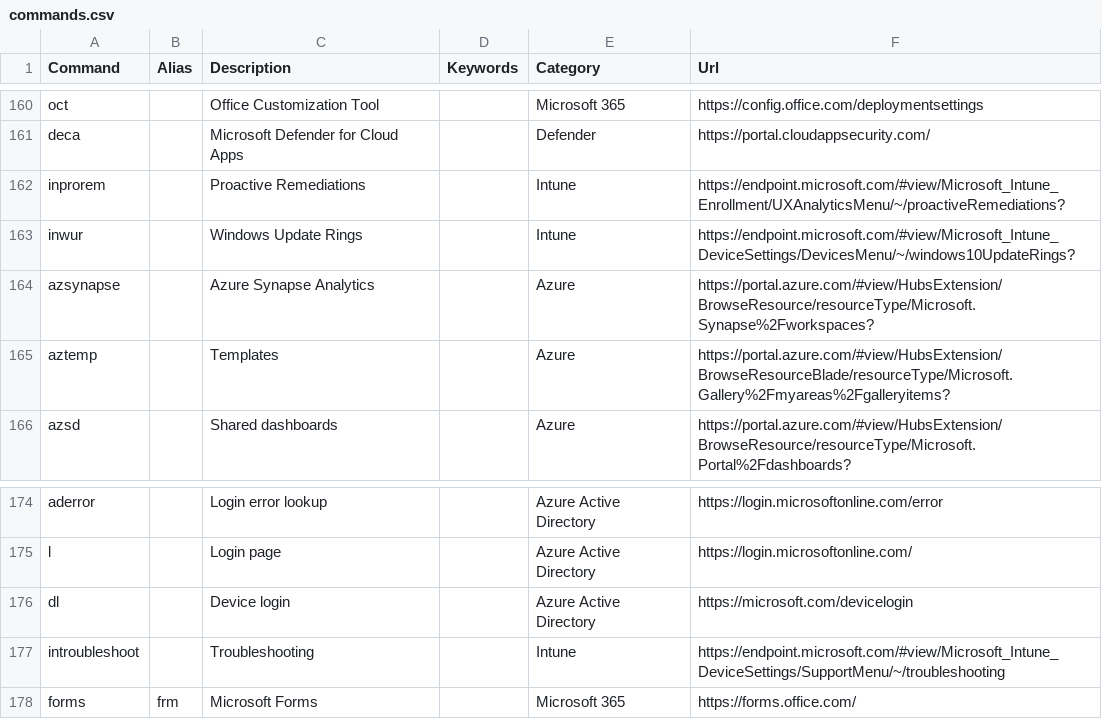
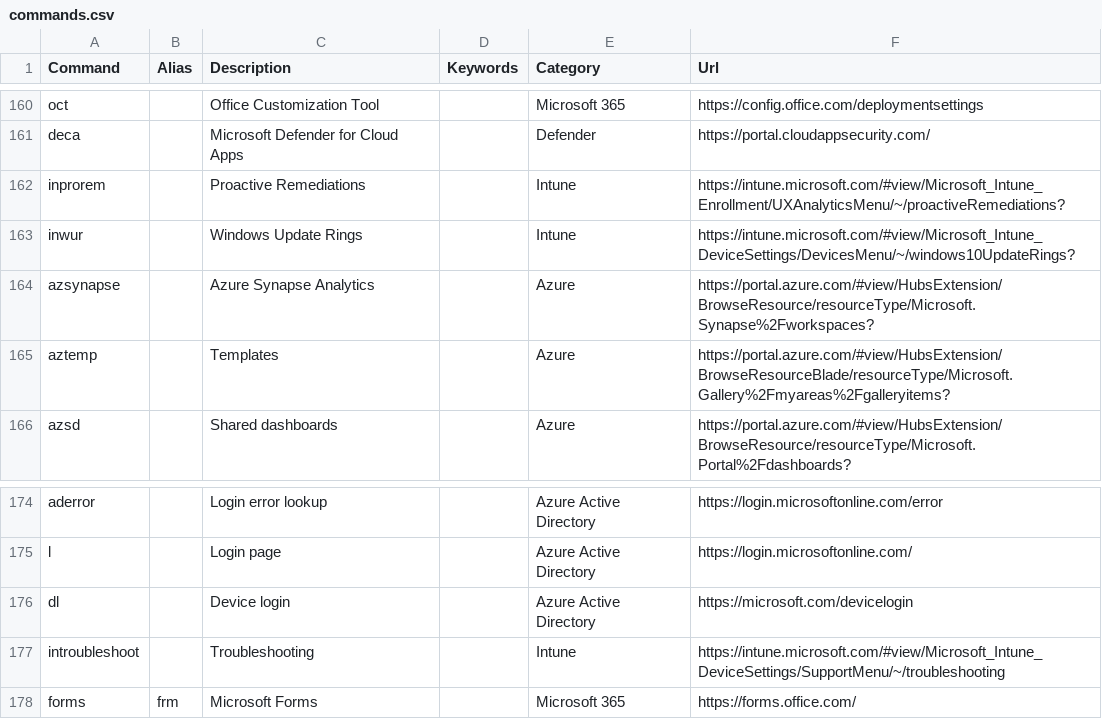
Before and after one commit to merill/cmd, a CSV file: website/config/commands.csv, drawn as a sheet; only a part is shown, gaps mark what is left out.

Commit message:
Updated endpoint. to intune.

```diff
--- a/website/config/commands.csv
+++ b/website/config/commands.csv
@@ -161,4 +161,4 @@ oct,,Office Customization Tool,,Microsoft 365,https://config.office.com/deployme
 deca,,Microsoft Defender for Cloud Apps,,Defender,https://portal.cloudappsecurity.com/
-inprorem,,Proactive Remediations,,Intune,https://endpoint.microsoft.com/#view/Microsoft_Intune_Enrollment/UXAnalyticsMenu/~/proactiveRemediations?
-inwur,,Windows Update Rings,,Intune,https://endpoint.microsoft.com/#view/Microsoft_Intune_DeviceSettings/DevicesMenu/~/windows10UpdateRings?
+inprorem,,Proactive Remediations,,Intune,https://intune.microsoft.com/#view/Microsoft_Intune_Enrollment/UXAnalyticsMenu/~/proactiveRemediations?
+inwur,,Windows Update Rings,,Intune,https://intune.microsoft.com/#view/Microsoft_Intune_DeviceSettings/DevicesMenu/~/windows10UpdateRings?
 azsynapse,,Azure Synapse Analytics,,Azure,https://portal.azure.com/#view/HubsExtension/BrowseResource/resourceType/Microsoft.Synapse%2Fworkspaces?
@@ -176,3 +176,3 @@ l,,Login page,,Azure Active Directory,https://login.microsoftonline.com/
 dl,,Device login,,Azure Active Directory,https://microsoft.com/devicelogin
-introubleshoot,,Troubleshooting,,Intune,https://endpoint.microsoft.com/#view/Microsoft_Intune_DeviceSettings/SupportMenu/~/troubleshooting
+introubleshoot,,Troubleshooting,,Intune,https://intune.microsoft.com/#view/Microsoft_Intune_DeviceSettings/SupportMenu/~/troubleshooting
 forms,frm,Microsoft Forms,,Microsoft 365,https://forms.office.com/
```
